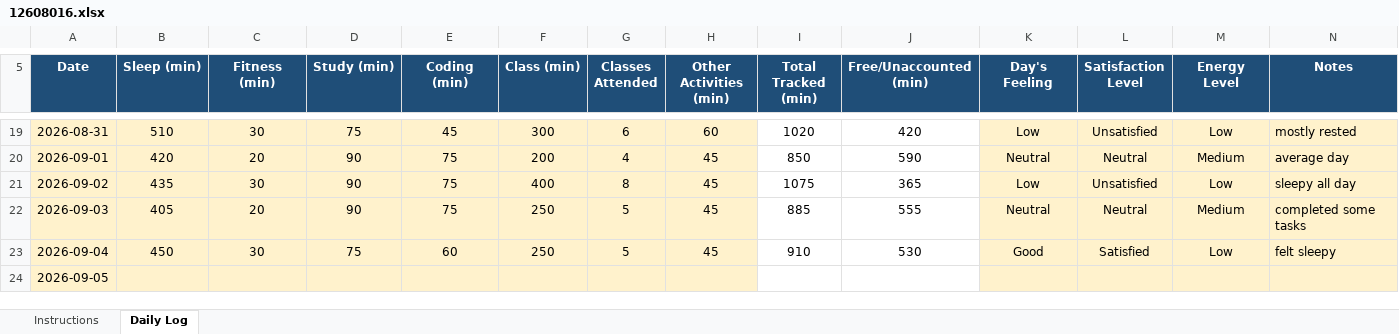
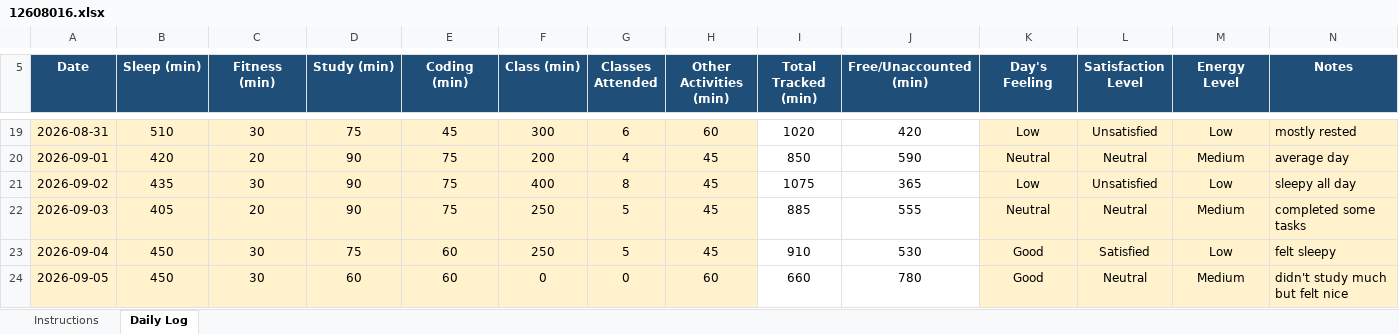
Before and after one commit to anshi1111gupta-tech/CAP776, an Excel workbook: 12608016.xlsx, sheet Daily Log, drawn as a sheet; only a part is shown, gaps mark what is left out; values as stored, in another font and other column widths than the file's, no borders; conditional formats not drawn; the diff names each change by its address in the sheet, - before the commit and + after, or states it on an @@ line.

Commit message:
Updated daily log

```diff
--- a/12608016.xlsx (sheet Daily Log)
+++ b/12608016.xlsx (sheet Daily Log)
-B24 (Sleep (min)): (empty)
+B24 (Sleep (min)): 450
-C24 (Fitness (min)): (empty)
+C24 (Fitness (min)): 30
-D24 (Study (min)): (empty)
+D24 (Study (min)): 60
-E24 (Coding (min)): (empty)
+E24 (Coding (min)): 60
-F24 (Class (min)): (empty)
+F24 (Class (min)): 0
-G24 (Classes Attended): (empty)
+G24 (Classes Attended): 0
-H24 (Other Activities (min)): (empty)
+H24 (Other Activities (min)): 60
-I24 (Total Tracked (min)): (empty)
+I24 (Total Tracked (min)): 660
-J24 (Free/Unaccounted (min)): (empty)
+J24 (Free/Unaccounted (min)): 780
-K24 (Day's Feeling): (empty)
+K24 (Day's Feeling): Good
-L24 (Satisfaction Level): (empty)
+L24 (Satisfaction Level): Neutral
-M24 (Energy Level): (empty)
+M24 (Energy Level): Medium
-N24 (Notes): (empty)
+N24 (Notes): didn't study much but felt nice
```
